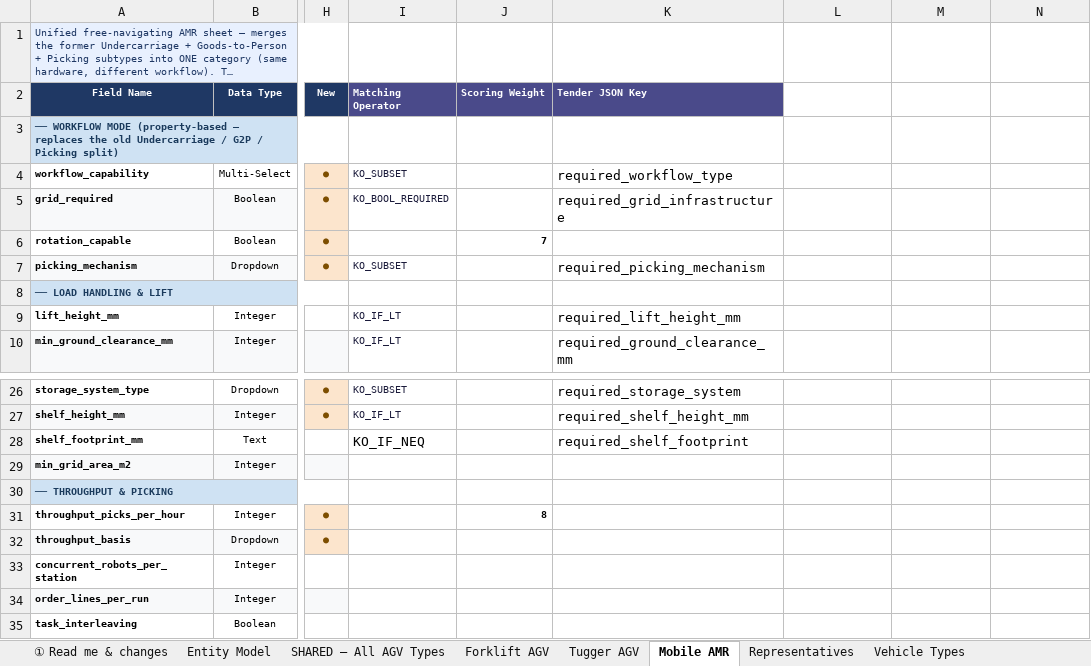
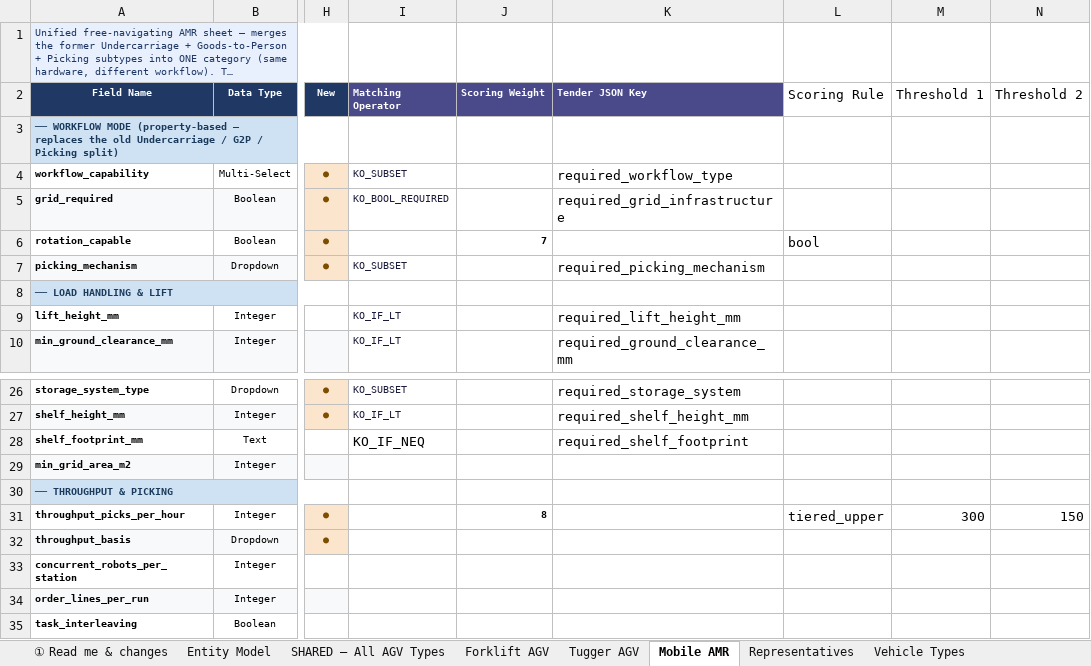
Before and after one commit to deegmann/haystacked, an Excel workbook: Spec/haystacked_AP0_field_spec_v0_10.xlsx, sheet Mobile AMR, drawn as a sheet; only a part is shown, gaps mark what is left out; long unchanged cells end in …; values as stored, in another font and other column widths than the file's, no borders; the diff names each change by its address in the sheet, - before the commit and + after, or states it on an @@ line.

```diff
--- a/Spec/haystacked_AP0_field_spec_v0_10.xlsx (sheet Mobile AMR)
+++ b/Spec/haystacked_AP0_field_spec_v0_10.xlsx (sheet Mobile AMR)
-L2: (empty)
+L2: Scoring Rule
-M2: (empty)
+M2: Threshold 1
-N2: (empty)
+N2: Threshold 2
-L6 (Scoring Rule): (empty)
+L6 (Scoring Rule): bool
-L31 (Scoring Rule): (empty)
+L31 (Scoring Rule): tiered_upper
-M31 (Threshold 1): (empty)
+M31 (Threshold 1): 300
-N31 (Threshold 2): (empty)
+N31 (Threshold 2): 150
```
Also changed, not shown: sheet SHARED – All AGV Types, sheet Forklift AGV, sheet Vehicle Types, sheet Tugger AGV, other sheet tabs, 23 other files.
